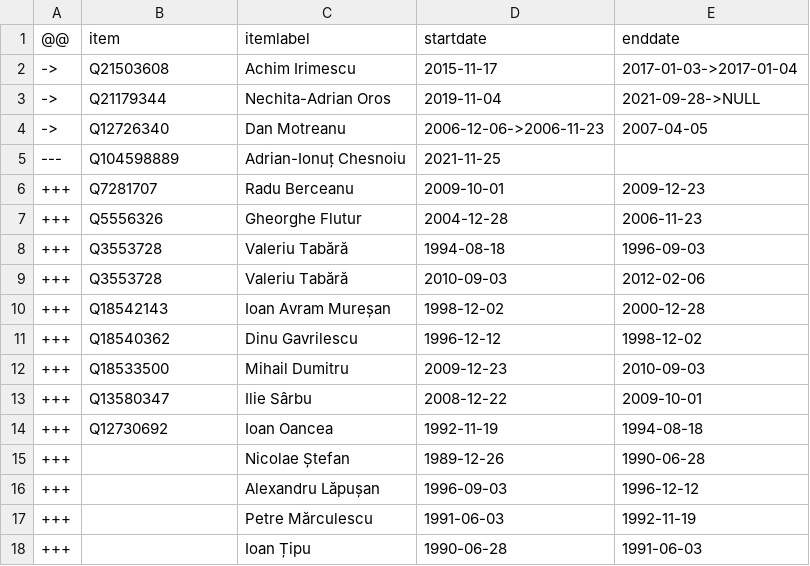
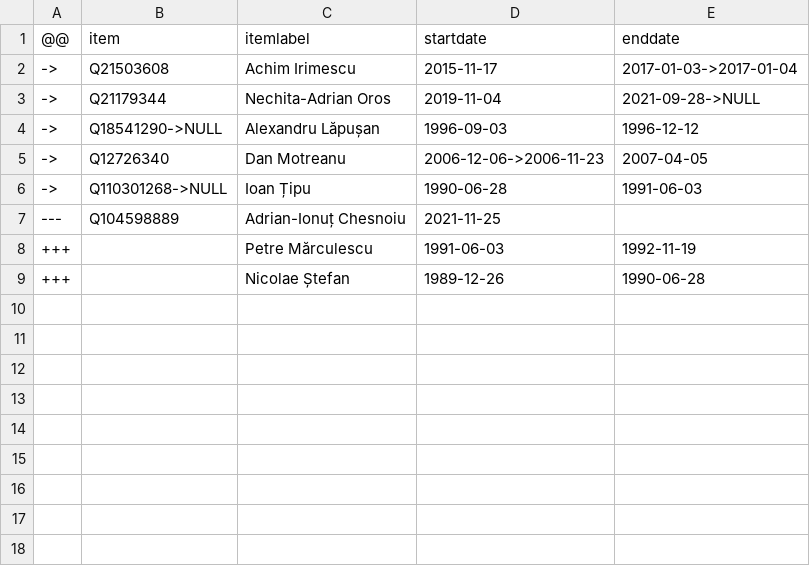
Before and after one commit to every-politician-scrapers/romania-cabinet, a CSV file: sources/agriculture-rowiki/diff.csv, drawn as a sheet.

```diff
--- a/sources/agriculture-rowiki/diff.csv
+++ b/sources/agriculture-rowiki/diff.csv
@@ -3,16 +3,7 @@
 ->,Q21179344,Nechita-Adrian Oros,2019-11-04,2021-09-28->NULL
+->,Q18541290->NULL,Alexandru Lăpușan,1996-09-03,1996-12-12
 ->,Q12726340,Dan Motreanu,2006-12-06->2006-11-23,2007-04-05
+->,Q110301268->NULL,Ioan Țipu,1990-06-28,1991-06-03
 ---,Q104598889,Adrian-Ionuț Chesnoiu,2021-11-25,
-+++,Q7281707,Radu Berceanu,2009-10-01,2009-12-23
-+++,Q5556326,Gheorghe Flutur,2004-12-28,2006-11-23
-+++,Q3553728,Valeriu Tabără,1994-08-18,1996-09-03
-+++,Q3553728,Valeriu Tabără,2010-09-03,2012-02-06
-+++,Q18542143,Ioan Avram Mureșan,1998-12-02,2000-12-28
-+++,Q18540362,Dinu Gavrilescu,1996-12-12,1998-12-02
-+++,Q18533500,Mihail Dumitru,2009-12-23,2010-09-03
-+++,Q13580347,Ilie Sârbu,2008-12-22,2009-10-01
-+++,Q12730692,Ioan Oancea,1992-11-19,1994-08-18
++++,,Petre Mărculescu,1991-06-03,1992-11-19
 +++,,Nicolae Ștefan,1989-12-26,1990-06-28
-+++,"",Alexandru Lăpușan,1996-09-03,1996-12-12
-+++,,Petre Mărculescu,1991-06-03,1992-11-19
-+++,,Ioan Țipu,1990-06-28,1991-06-03
```
Also changed, not shown: data/wikidata.csv, sources/agriculture-rowiki/wikidata.csv.
